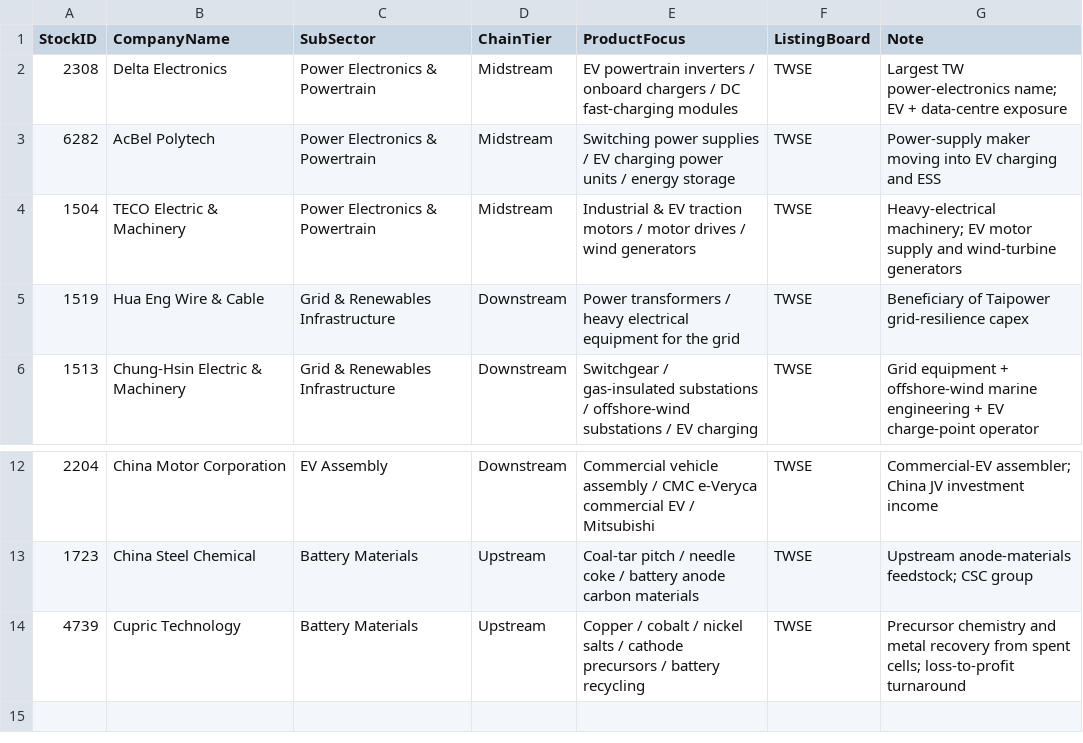
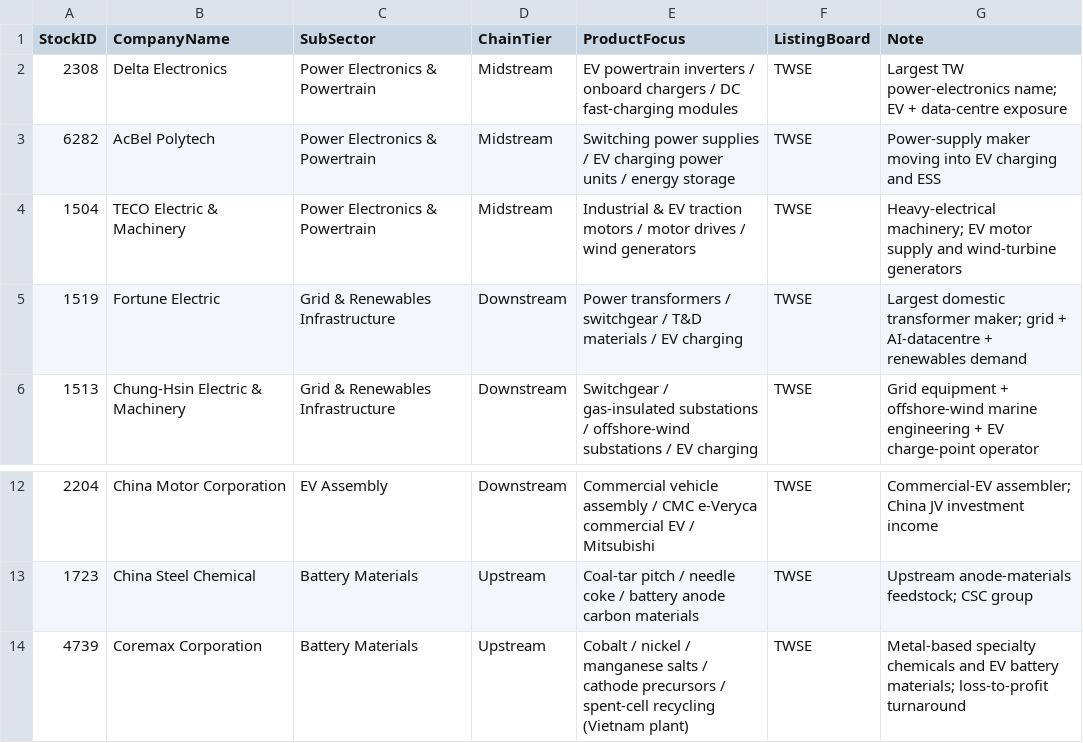
Before and after one commit to a22396189/tw-ev-greenchain-platform, a CSV file: data_seed/supply_chain_company.csv, drawn as a sheet; only a part is shown, gaps mark what is left out.

Commit message:
Fix two company names; default price backfill to 12 months
- 1519 is Fortune Electric (transformers), not 'Hua Eng Wire & Cable'
- 4739 is Coremax Corporation (metal salts / battery materials), not
  'Cupric Technology'
- STOCK_PRICE_BACKFILL_MONTHS default 6 -> 12 so the rebased-to-100 price
  chart covers the full year its panel window shows

```diff
--- a/data_seed/supply_chain_company.csv
+++ b/data_seed/supply_chain_company.csv
@@ -4,3 +4,3 @@ StockID,CompanyName,SubSector,ChainTier,ProductFocus,ListingBoard,Note
 1504,TECO Electric & Machinery,Power Electronics & Powertrain,Midstream,Industrial & EV traction motors / motor drives / wind generators,TWSE,Heavy-electrical machinery; EV motor supply and wind-turbine generators
-1519,Hua Eng Wire & Cable,Grid & Renewables Infrastructure,Downstream,Power transformers / heavy electrical equipment for the grid,TWSE,Beneficiary of Taipower grid-resilience capex
+1519,Fortune Electric,Grid & Renewables Infrastructure,Downstream,Power transformers / switchgear / T&D materials / EV charging,TWSE,Largest domestic transformer maker; grid + AI-datacentre + renewables demand
 1513,Chung-Hsin Electric & Machinery,Grid & Renewables Infrastructure,Downstream,Switchgear / gas-insulated substations / offshore-wind substations / EV charging,TWSE,Grid equipment + offshore-wind marine engineering + EV charge-point operator
@@ -13,2 +13,2 @@ StockID,CompanyName,SubSector,ChainTier,ProductFocus,ListingBoard,Note
 1723,China Steel Chemical,Battery Materials,Upstream,Coal-tar pitch / needle coke / battery anode carbon materials,TWSE,Upstream anode-materials feedstock; CSC group
-4739,Cupric Technology,Battery Materials,Upstream,Copper / cobalt / nickel salts / cathode precursors / battery recycling,TWSE,Precursor chemistry and metal recovery from spent cells; loss-to-profit turnaround
+4739,Coremax Corporation,Battery Materials,Upstream,Cobalt / nickel / manganese salts / cathode precursors / spent-cell recycling (Vietnam plant),TWSE,Metal-based specialty chemicals and EV battery materials; loss-to-profit turnaround
```
Also changed, not shown: 3 other files.
